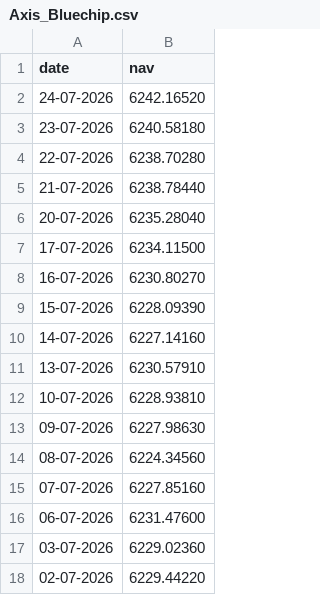
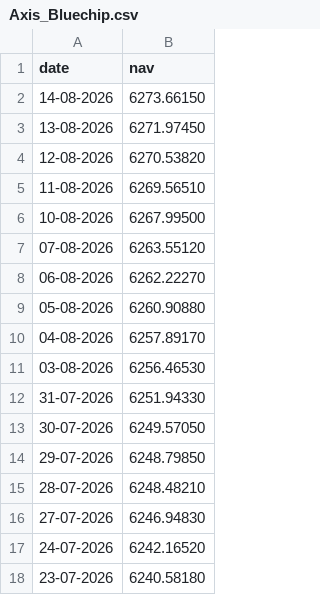
Before and after one commit to Bharathreddy560/mutual-funds, a CSV file: data/raw/live_nav/Axis_Bluechip.csv, drawn as a sheet; only a part is shown; the shorter side is filled out with more unchanged rows.

```diff
--- a/data/raw/live_nav/Axis_Bluechip.csv
+++ b/data/raw/live_nav/Axis_Bluechip.csv
@@ -1,2 +1,17 @@
 date,nav
+14-08-2026,6273.66150
+13-08-2026,6271.97450
+12-08-2026,6270.53820
+11-08-2026,6269.56510
+10-08-2026,6267.99500
+07-08-2026,6263.55120
+06-08-2026,6262.22270
+05-08-2026,6260.90880
+04-08-2026,6257.89170
+03-08-2026,6256.46530
+31-07-2026,6251.94330
+30-07-2026,6249.57050
+29-07-2026,6248.79850
+28-07-2026,6248.48210
+27-07-2026,6246.94830
 24-07-2026,6242.16520
```
Also changed, not shown: data/raw/live_nav/HDFC_Top100.csv, data/raw/live_nav/ICICI_Bluechip.csv, 16 other files.
